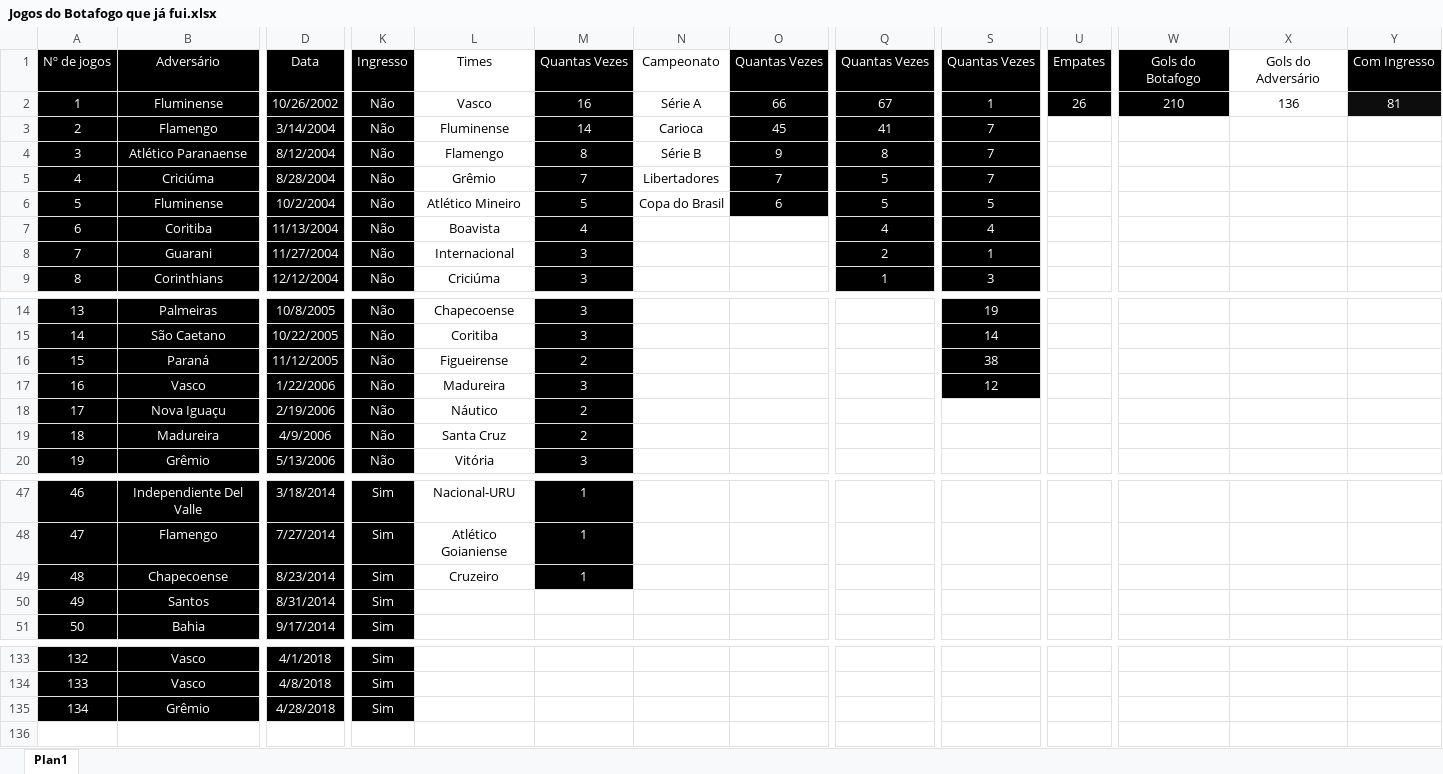
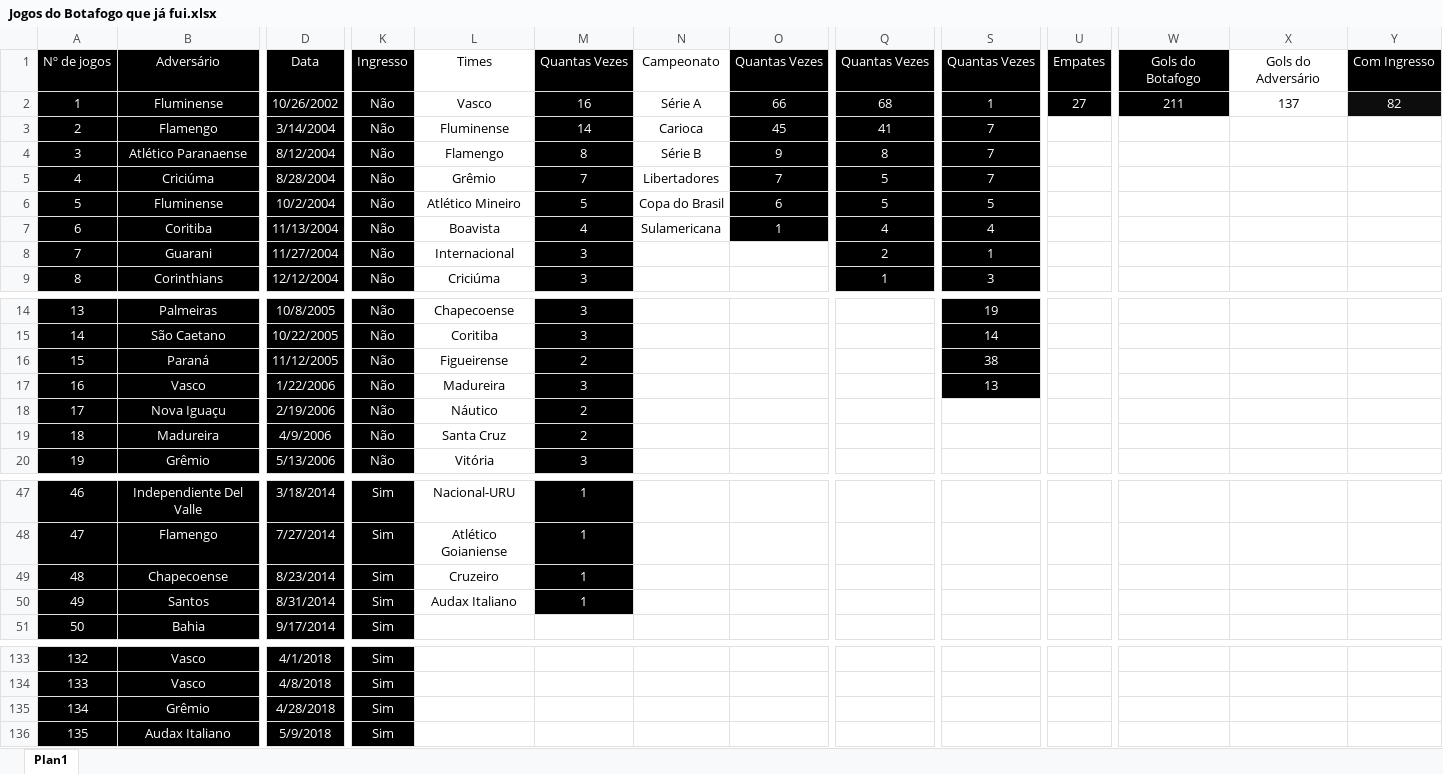
Before and after one commit to henriquebafilho/JogosDoBotafogo, an Excel workbook: Jogos do Botafogo que já fui.xlsx, sheet Plan1, drawn as a sheet; only a part is shown, gaps mark what is left out; values as stored, in another font and other column widths than the file's, no borders; rows hold the shown columns only; the diff names each change by its address in the sheet, - before the commit and + after, or states it on an @@ line.

Commit message:
bota x audax

```diff
--- a/Jogos do Botafogo que já fui.xlsx (sheet Plan1)
+++ b/Jogos do Botafogo que já fui.xlsx (sheet Plan1)
-Q2: 67
+Q2: 68
-U2: 26
+U2: 27
-W2: 210
+W2: 211
-X2: 136
+X2: 137
-Y2: 81
+Y2: 82
-N7: (empty)
+N7: Sulamericana
-O7: (empty)
+O7: 1
-O7 fill: none
+O7 fill: #000000
-S17: 12
+S17: 13
-L50: (empty)
+L50: Audax Italiano
-M50: (empty)
+M50: 1
-M50 fill: none
+M50 fill: #000000
+row 136: 135 | Audax Italiano | 5/9/2018 | Sim
```
